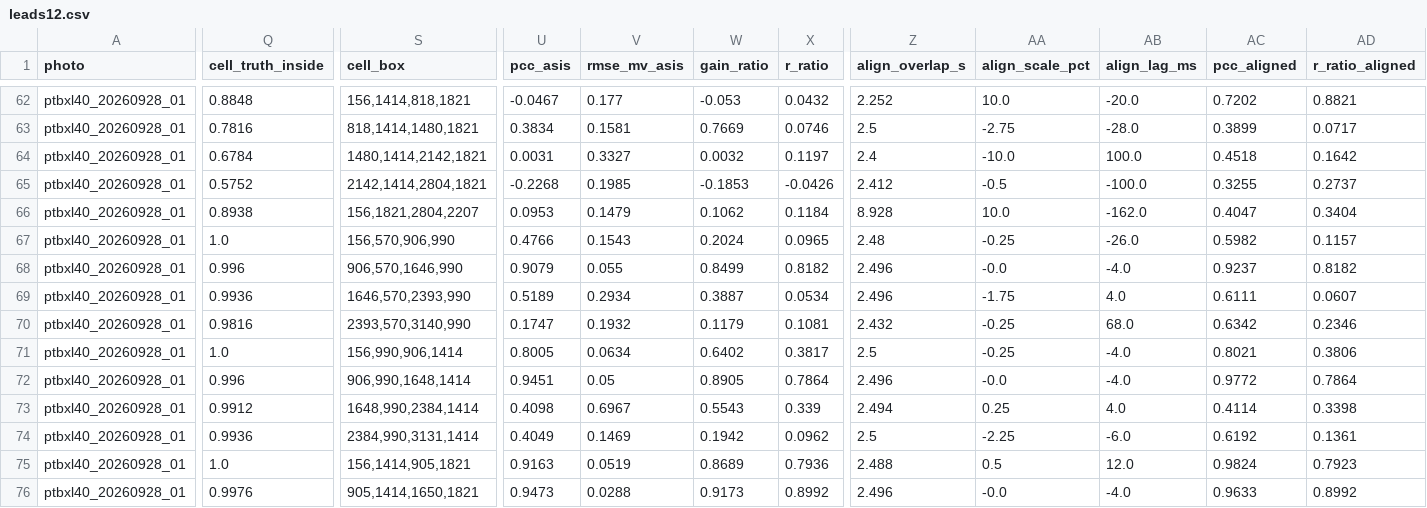
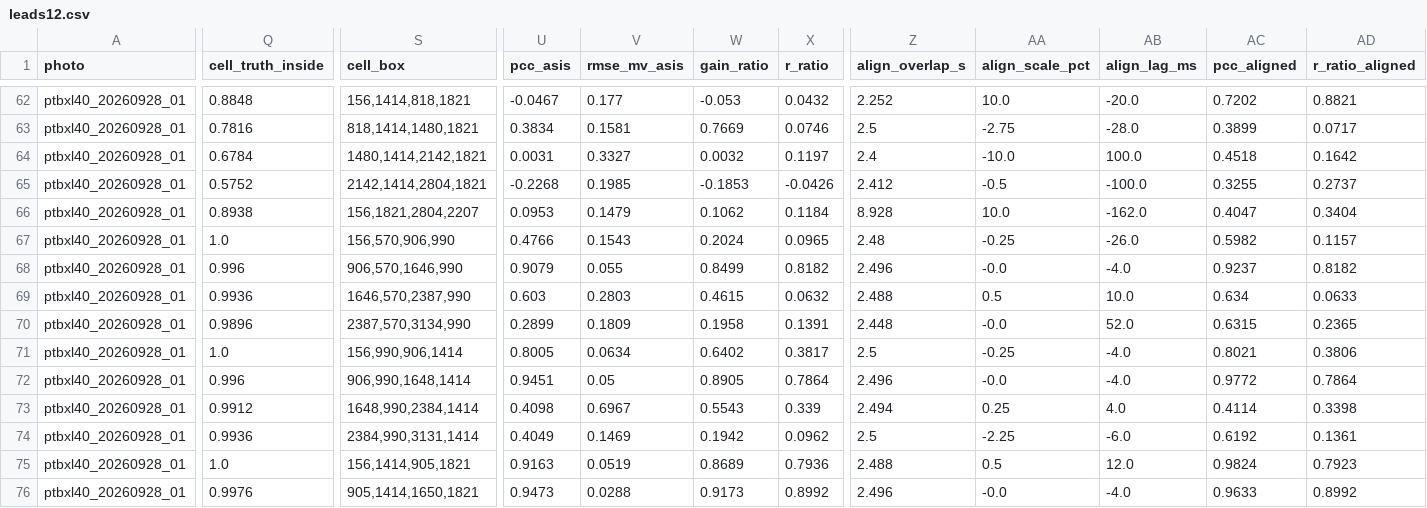
Before and after one commit to maarijbhai/EaCG, a CSV file: results/kitphoto/leads12.csv, drawn as a sheet; only a part is shown, gaps mark what is left out; the diff covers the shown part only; the diff names each change by its address in the sheet, - before the commit and + after, or states it on an @@ line.

```diff
--- a/results/kitphoto/leads12.csv
+++ b/results/kitphoto/leads12.csv
-S69 (cell_box): 1646,570,2393,990
+S69 (cell_box): 1646,570,2387,990
-U69 (pcc_asis): 0.5189
+U69 (pcc_asis): 0.603
-V69 (rmse_mv_asis): 0.2934
+V69 (rmse_mv_asis): 0.2803
-W69 (gain_ratio): 0.3887
+W69 (gain_ratio): 0.4615
-X69 (r_ratio): 0.0534
+X69 (r_ratio): 0.0632
-Z69 (align_overlap_s): 2.496
+Z69 (align_overlap_s): 2.488
-AA69 (align_scale_pct): -1.75
+AA69 (align_scale_pct): 0.5
-AB69 (align_lag_ms): 4.0
+AB69 (align_lag_ms): 10.0
-AC69 (pcc_aligned): 0.6111
+AC69 (pcc_aligned): 0.634
-AD69 (r_ratio_aligned): 0.0607
+AD69 (r_ratio_aligned): 0.0633
-Q70 (cell_truth_inside): 0.9816
+Q70 (cell_truth_inside): 0.9896
-S70 (cell_box): 2393,570,3140,990
+S70 (cell_box): 2387,570,3134,990
-U70 (pcc_asis): 0.1747
+U70 (pcc_asis): 0.2899
-V70 (rmse_mv_asis): 0.1932
+V70 (rmse_mv_asis): 0.1809
-W70 (gain_ratio): 0.1179
+W70 (gain_ratio): 0.1958
-X70 (r_ratio): 0.1081
+X70 (r_ratio): 0.1391
-Z70 (align_overlap_s): 2.432
+Z70 (align_overlap_s): 2.448
-AA70 (align_scale_pct): -0.25
+AA70 (align_scale_pct): -0.0
-AB70 (align_lag_ms): 68.0
+AB70 (align_lag_ms): 52.0
-AC70 (pcc_aligned): 0.6342
+AC70 (pcc_aligned): 0.6315
-AD70 (r_ratio_aligned): 0.2346
+AD70 (r_ratio_aligned): 0.2365
```
Also changed, not shown: 66 edited cells elsewhere in this file, results/ml/sheets_a3_b3.csv, 2 other files.
